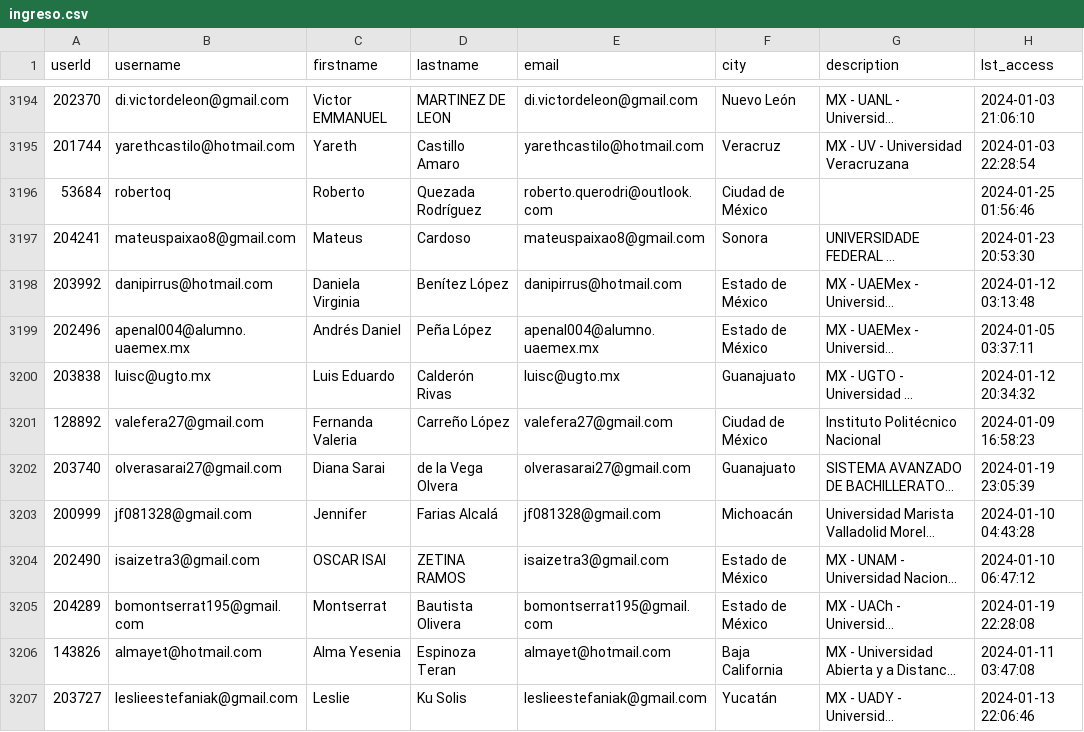
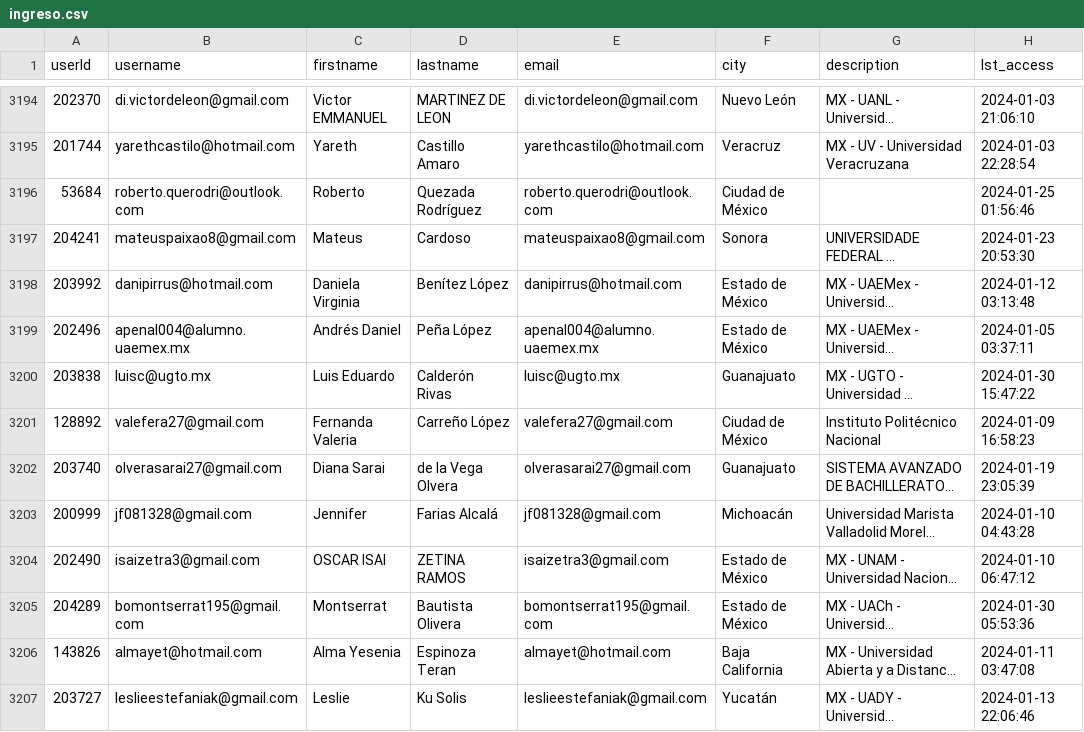
Before and after one commit to reivajfly/Automotizacion-SSC, a CSV file: ingreso.csv, drawn as a sheet; only a part is shown, gaps mark what is left out; long unchanged cells end in …; the diff covers the shown part only; the diff names each change by its address in the sheet, - before the commit and + after, or states it on an @@ line.

```diff
--- a/ingreso.csv
+++ b/ingreso.csv
-B3196 (username): robertoq
+B3196 (username): roberto.querodri@outlook.com
-H3200 (lst_access): 2024-01-12 20:34:32
+H3200 (lst_access): 2024-01-30 15:47:22
-H3205 (lst_access): 2024-01-19 22:28:08
+H3205 (lst_access): 2024-01-30 05:53:36
```
Also changed, not shown: 16 edited cells elsewhere in this file, 4 other files.
